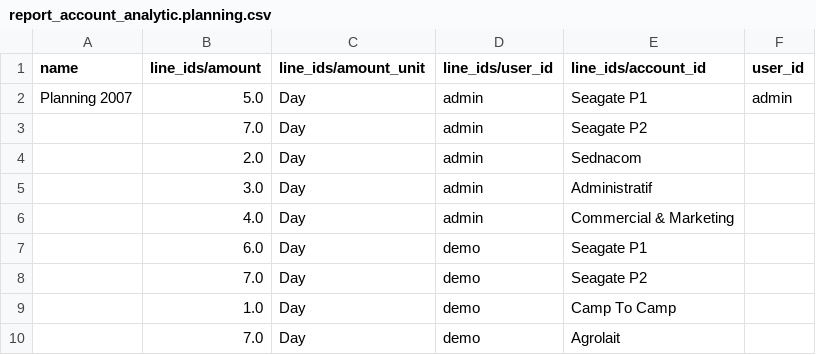
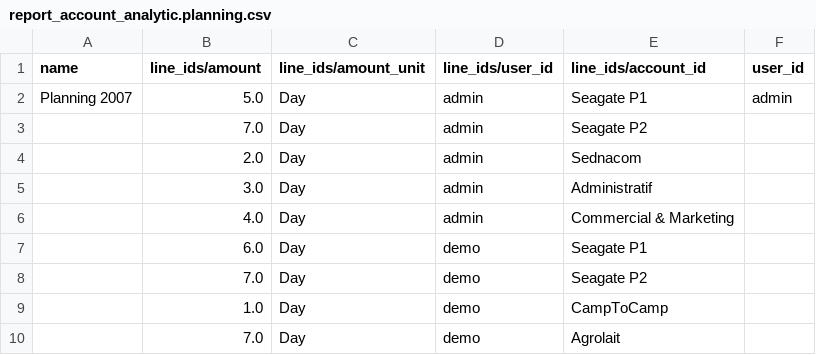
Before and after one commit to anggadk01/lika_liku_magang, a CSV file: addons/report_analytic_planning/report_account_analytic.planning.csv, drawn as a sheet.

Commit message:
account: set relative dates on demo analytic accounts
bzr revid: ced-cd5355e70fd92488674c7a88c023bf62a4f9245f

```diff
--- a/addons/report_analytic_planning/report_account_analytic.planning.csv
+++ b/addons/report_analytic_planning/report_account_analytic.planning.csv
@@ -8,3 +8,3 @@ Planning 2007,5.0,Day,admin,Seagate P1,admin
 ,7.0,Day,demo,Seagate P2,
-,1.0,Day,demo,Camp To Camp,
+,1.0,Day,demo,CampToCamp,
 ,7.0,Day,demo,Agrolait,
```
Also changed, not shown: 4 other files.
